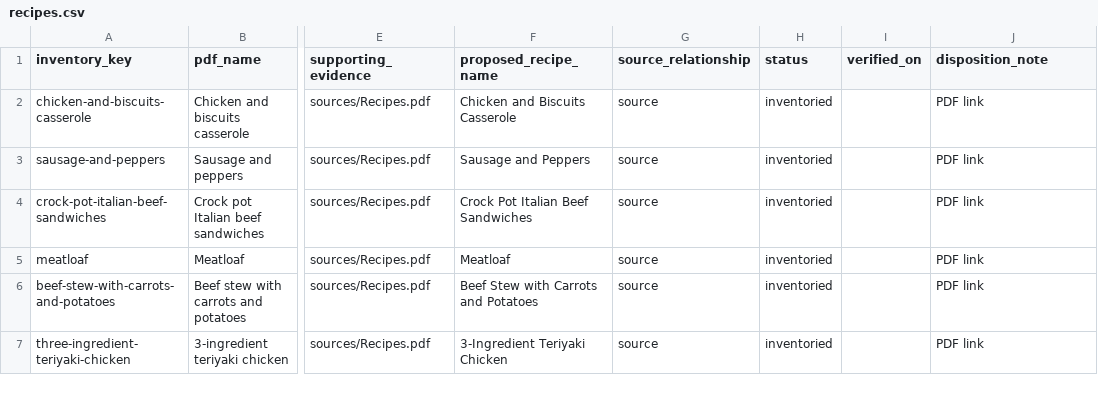
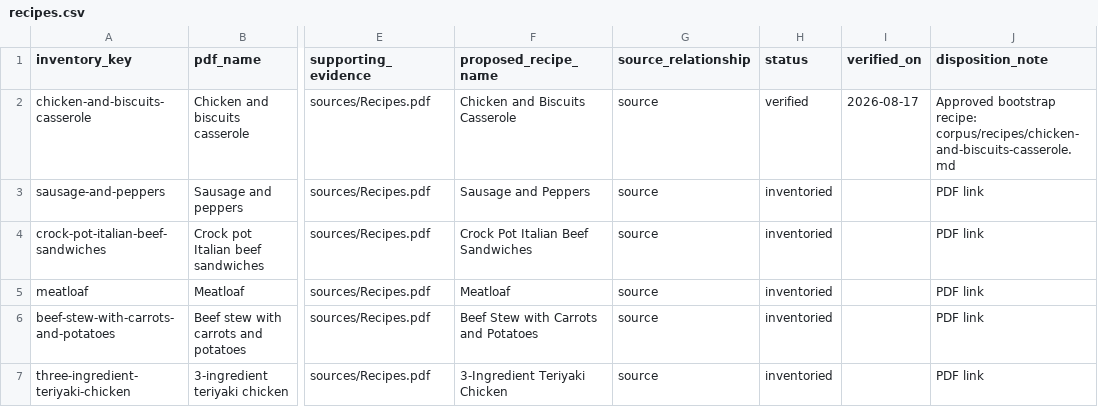
Before and after one commit to mbcoward3/Grocery-Router, a CSV file: trueup/recipes.csv, drawn as a sheet; only a part is shown, gaps mark what is left out; the diff names each change by its address in the sheet, - before the commit and + after, or states it on an @@ line.

Commit message:
Ingest the approved Markdown corpus into SQLite

```diff
--- a/trueup/recipes.csv
+++ b/trueup/recipes.csv
-H2 (status): inventoried
+H2 (status): verified
-I2 (verified_on): (empty)
+I2 (verified_on): 2026-08-17
-J2 (disposition_note): PDF link
+J2 (disposition_note): Approved bootstrap recipe: corpus/recipes/chicken-and-biscuits-casserole.md
```
Also changed, not shown: 21 other files.
